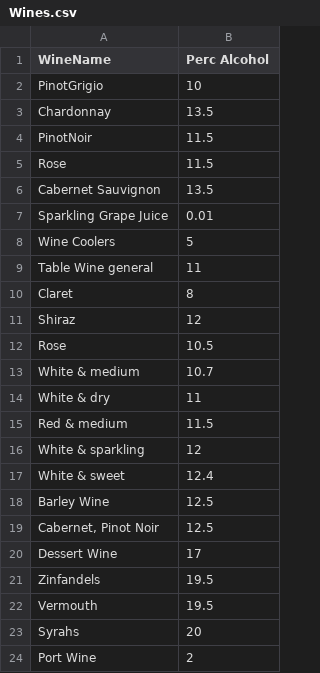
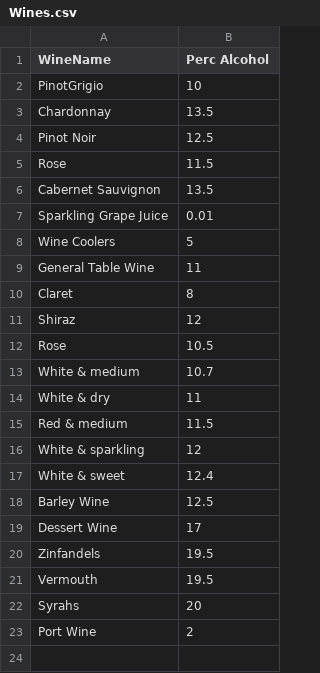
Before and after one commit to ABlayzeD/BACpac, a CSV file: BacPacApp/app/src/main/assets/Wines.csv, drawn as a sheet.

Commit message:
Clean DrinksReader
-Clean wines.csv data

```diff
--- a/BacPacApp/app/src/main/assets/Wines.csv
+++ b/BacPacApp/app/src/main/assets/Wines.csv
@@ -3,3 +3,3 @@ PinotGrigio,10
 Chardonnay,13.5
-PinotNoir,11.5
+Pinot Noir,12.5
 Rose,11.5
@@ -8,3 +8,3 @@ Sparkling Grape Juice,0.01
 Wine Coolers,5
-Table Wine general,11
+General Table Wine,11
 Claret,8
@@ -18,3 +18,2 @@ White & sweet,12.4
 Barley Wine,12.5
-"Cabernet, Pinot Noir",12.5
 Dessert Wine,17
```
Also changed, not shown: 1 other file.
